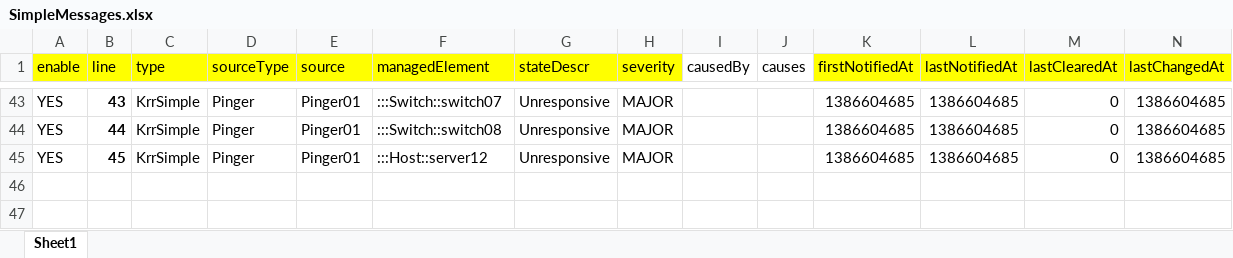
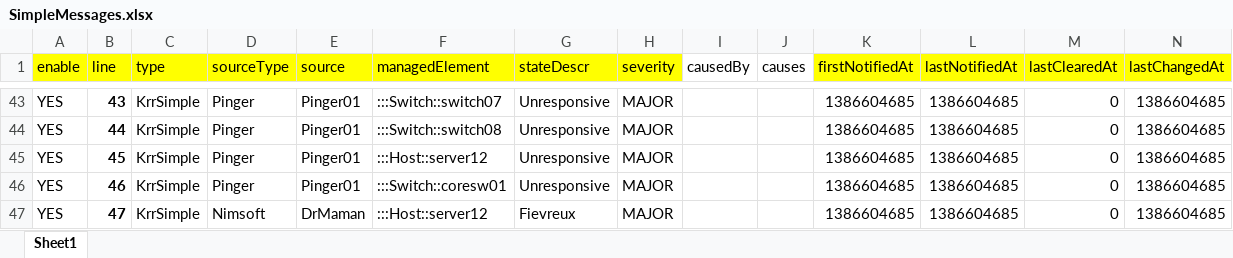
Before and after one commit to moonbeamzebra/krr, an Excel workbook: SimpleMessages.xlsx, sheet Sheet1, drawn as a sheet; only a part is shown, gaps mark what is left out; values as stored, in another font and other column widths than the file's, no borders; the diff names each change by its address in the sheet, - before the commit and + after, or states it on an @@ line.

```diff
--- a/SimpleMessages.xlsx (sheet Sheet1)
+++ b/SimpleMessages.xlsx (sheet Sheet1)
+row 46: YES | 46 | KrrSimple | Pinger | Pinger01 | :::Switch::coresw01 | Unresponsive | MAJOR |  |  | 1386604685 | 1386604685 | 0 | 1386604685
+row 47: YES | 47 | KrrSimple | Nimsoft | DrMaman | :::Host::server12 | Fievreux | MAJOR |  |  | 1386604685 | 1386604685 | 0 | 1386604685
```
Also changed, not shown: AutoManagedNodes.xlsx, DependencyRule.xlsx, 14 other files.
